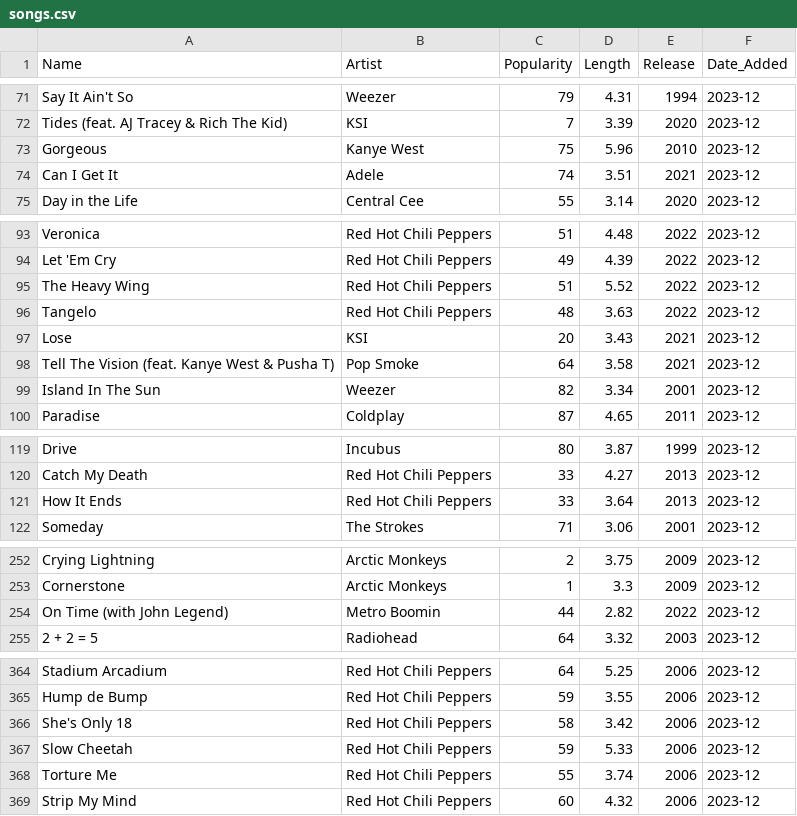
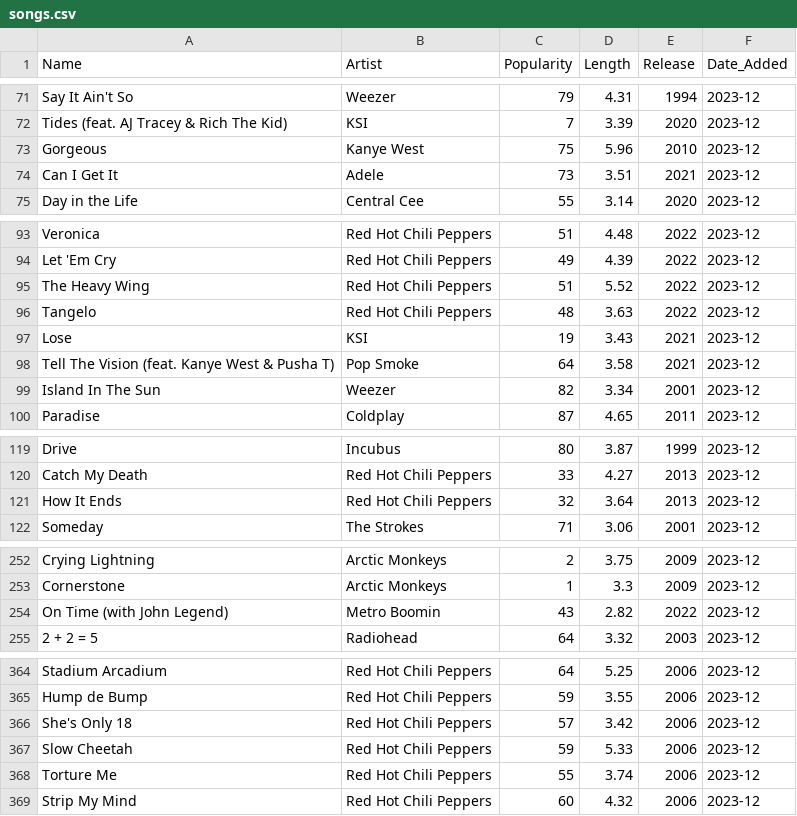
Before and after one commit to AJ-C22/SpotifyVisualizer, a CSV file: songs.csv, drawn as a sheet; only a part is shown, gaps mark what is left out.

```diff
--- a/songs.csv
+++ b/songs.csv
@@ -73,3 +73,3 @@ Tides (feat. AJ Tracey & Rich The Kid), KSI, 7, 3.39, 2020, 2023-12
 Gorgeous, Kanye West, 75, 5.96, 2010, 2023-12
-Can I Get It, Adele, 74, 3.51, 2021, 2023-12
+Can I Get It, Adele, 73, 3.51, 2021, 2023-12
 Day in the Life, Central Cee, 55, 3.14, 2020, 2023-12
@@ -96,3 +96,3 @@ The Heavy Wing, Red Hot Chili Peppers, 51, 5.52, 2022, 2023-12
 Tangelo, Red Hot Chili Peppers, 48, 3.63, 2022, 2023-12
-Lose, KSI, 20, 3.43, 2021, 2023-12
+Lose, KSI, 19, 3.43, 2021, 2023-12
 Tell The Vision (feat. Kanye West & Pusha T), Pop Smoke, 64, 3.58, 2021, 2023-12
@@ -120,3 +120,3 @@ Drive, Incubus, 80, 3.87, 1999, 2023-12
 Catch My Death, Red Hot Chili Peppers, 33, 4.27, 2013, 2023-12
-How It Ends, Red Hot Chili Peppers, 33, 3.64, 2013, 2023-12
+How It Ends, Red Hot Chili Peppers, 32, 3.64, 2013, 2023-12
 Someday, The Strokes, 71, 3.06, 2001, 2023-12
@@ -253,3 +253,3 @@ Crying Lightning, Arctic Monkeys, 2, 3.75, 2009, 2023-12
 Cornerstone, Arctic Monkeys, 1, 3.3, 2009, 2023-12
-On Time (with John Legend), Metro Boomin, 44, 2.82, 2022, 2023-12
+On Time (with John Legend), Metro Boomin, 43, 2.82, 2022, 2023-12
 2 + 2 = 5, Radiohead, 64, 3.32, 2003, 2023-12
@@ -365,3 +365,3 @@ Stadium Arcadium, Red Hot Chili Peppers, 64, 5.25, 2006, 2023-12
 Hump de Bump, Red Hot Chili Peppers, 59, 3.55, 2006, 2023-12
-She's Only 18, Red Hot Chili Peppers, 58, 3.42, 2006, 2023-12
+She's Only 18, Red Hot Chili Peppers, 57, 3.42, 2006, 2023-12
 Slow Cheetah, Red Hot Chili Peppers, 59, 5.33, 2006, 2023-12
```
Also changed, not shown: 2 other files.
